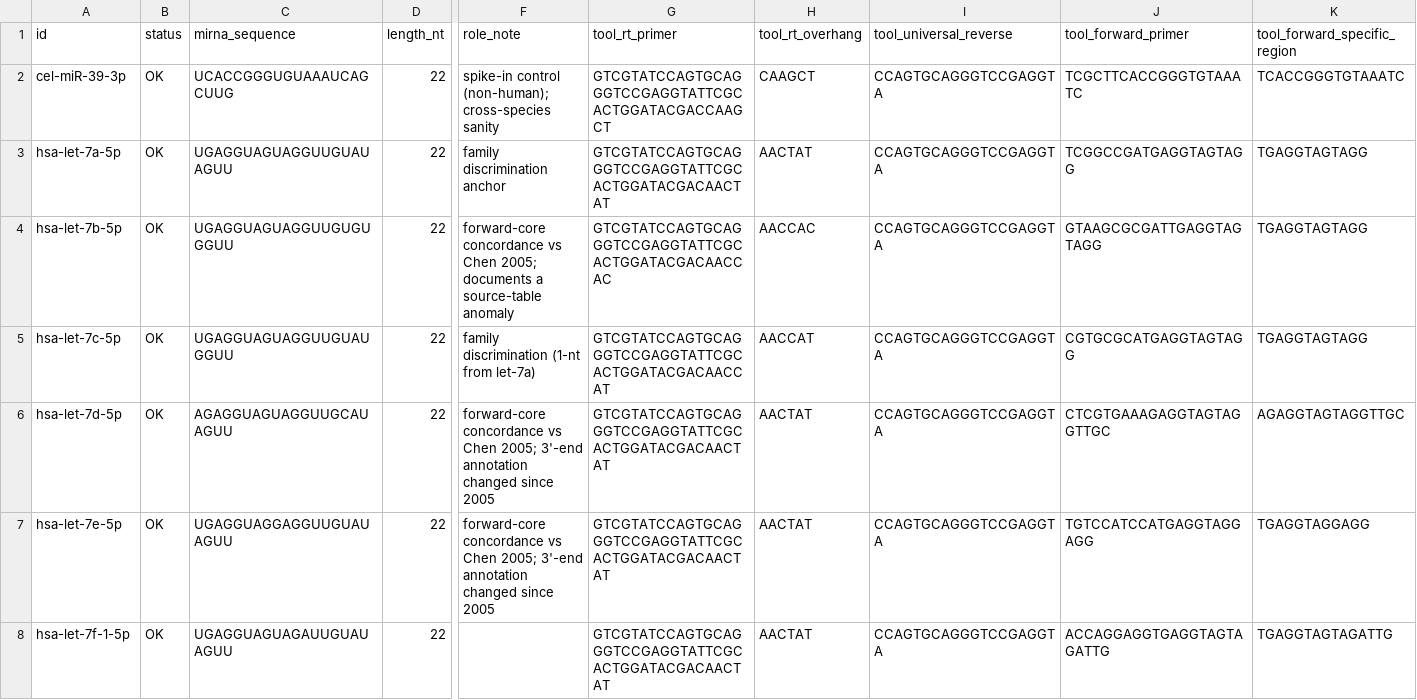
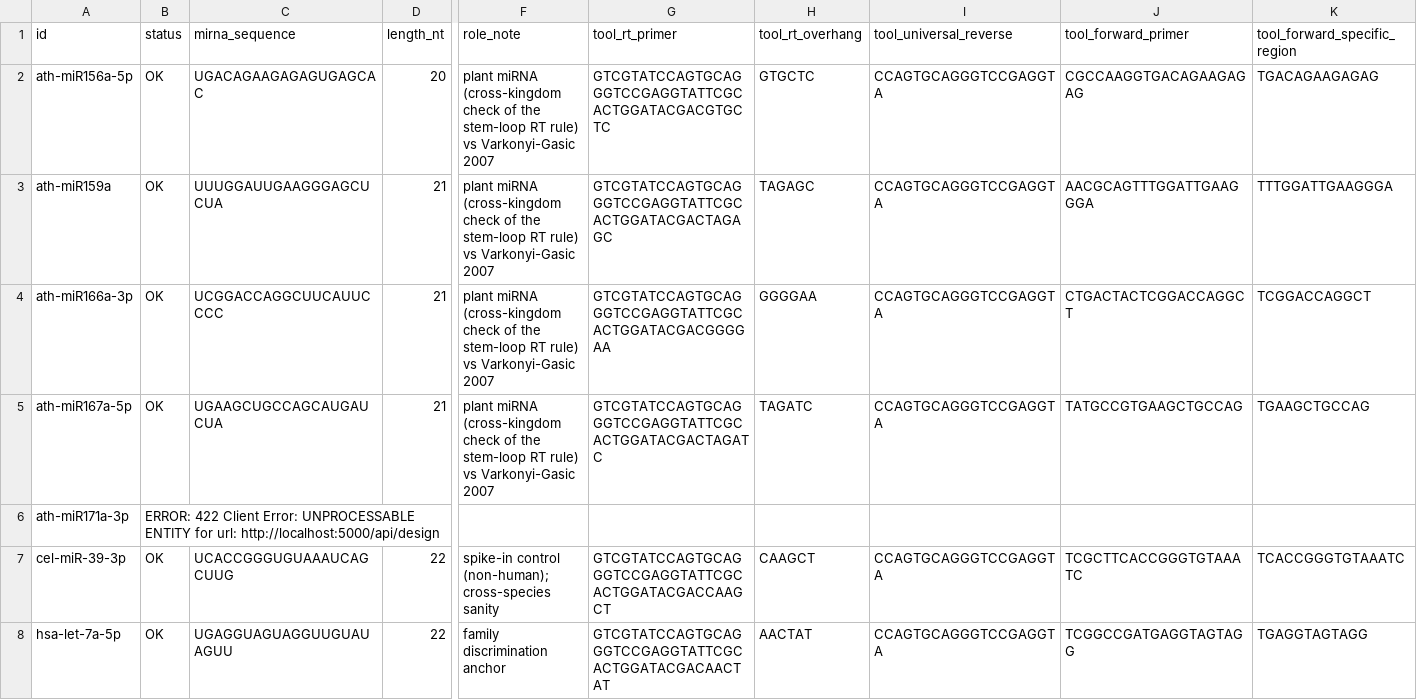
Before and after one commit to gnowV21/primer-designer, a CSV file: benchmark/primer_benchmark_export.csv, drawn as a sheet; only a part is shown, gaps mark what is left out; the shorter side is filled out with more unchanged rows; rows hold the shown columns only; the diff names each change by its address in the sheet, - before the commit and + after, or states it on an @@ line.

Commit message:
data: Varkonyi-Gasic 2007 plant miRNAs; failed designs now count as FAIL
- 5 plant miRNAs (Plant Methods 3:12, PMID 17931426): RT primer
  byte-identical to the tool for miR156/159/166/167. Primer design only -
  family/collision index is hsa/mmu/rno and BLAST is human cDNA, so the
  tool's 'cannot assess' specificity output is not counted as evidence.
- validate_primers.py: a non-edge miRNA the tool cannot design was a silent
  skip (0 checks); it is now a design_succeeded FAIL. Every designed miRNA
  gets a design_succeeded PASS.
- ath-miR171a-3p: tool refuses by design (GC-rich 5' prefix violates the
  hard 3'-end GC rule; the published forward violates it too). Kept as a
  documented limitation (owner decision) via expect_design_failure - the
  check fails if the tool ever starts designing it.

Validation 405/405, 32 miRNAs + 4 edge cases.

```diff
--- a/benchmark/primer_benchmark_export.csv
+++ b/benchmark/primer_benchmark_export.csv
+row 2: ath-miR156a-5p | OK | UGACAGAAGAGAGUGAGCAC | 20 | plant miRNA (cross-kingdom check of the stem-loop RT rule) vs Varkonyi-Gasic 2007 | GTCGTATCCAGTGCAGGGTCCGAGGTATTCGCACTGGATACGACGTGCTC | GTGCTC | CCAGTGCAGGGTCCGAGGTA | CGCCAAGGTGACAGAAGAGAG | TGACAGAAGAGAG
+row 3: ath-miR159a | OK | UUUGGAUUGAAGGGAGCUCUA | 21 | plant miRNA (cross-kingdom check of the stem-loop RT rule) vs Varkonyi-Gasic 2007 | GTCGTATCCAGTGCAGGGTCCGAGGTATTCGCACTGGATACGACTAGAGC | TAGAGC | CCAGTGCAGGGTCCGAGGTA | AACGCAGTTTGGATTGAAGGGA | TTTGGATTGAAGGGA
+row 4: ath-miR166a-3p | OK | UCGGACCAGGCUUCAUUCCCC | 21 | plant miRNA (cross-kingdom check of the stem-loop RT rule) vs Varkonyi-Gasic 2007 | GTCGTATCCAGTGCAGGGTCCGAGGTATTCGCACTGGATACGACGGGGAA | GGGGAA | CCAGTGCAGGGTCCGAGGTA | CTGACTACTCGGACCAGGCT | TCGGACCAGGCT
+row 5: ath-miR167a-5p | OK | UGAAGCUGCCAGCAUGAUCUA | 21 | plant miRNA (cross-kingdom check of the stem-loop RT rule) vs Varkonyi-Gasic 2007 | GTCGTATCCAGTGCAGGGTCCGAGGTATTCGCACTGGATACGACTAGATC | TAGATC | CCAGTGCAGGGTCCGAGGTA | TATGCCGTGAAGCTGCCAG | TGAAGCTGCCAG
+row 6: ath-miR171a-3p | ERROR: 422 Client Error: UNPROCESSABLE ENTITY for url: http://localhost:5000/api/design
```
Also changed, not shown: validation/results.csv, 7 other files.
